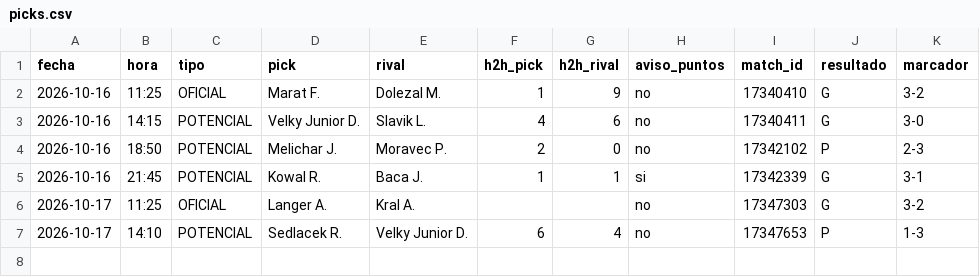
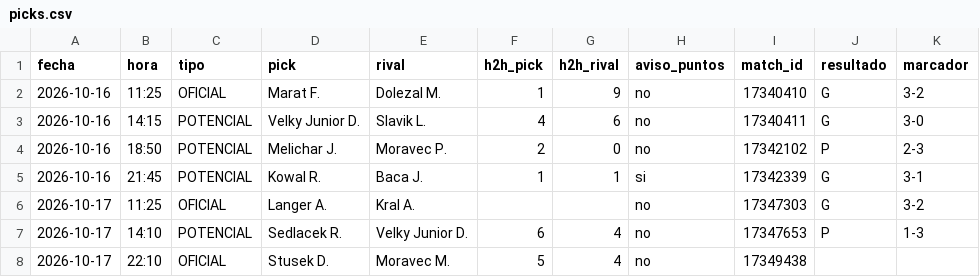
Before and after one commit to manuvaldespartera3-netizen/tt-avisador, a CSV file: picks.csv, drawn as a sheet; the diff names each change by its address in the sheet, - before the commit and + after, or states it on an @@ line.

Commit message:
Historial de picks

```diff
--- a/picks.csv
+++ b/picks.csv
+row 8: 2026-10-17 | 22:10 | OFICIAL | Stusek D. | Moravec M. | 5 | 4 | no | 17349438
```
